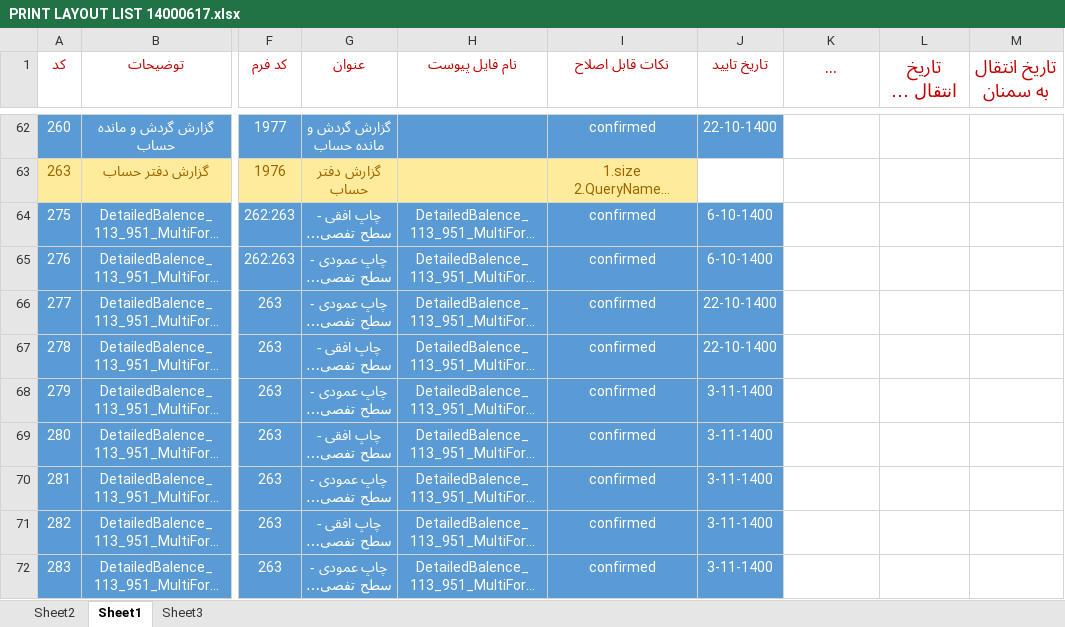
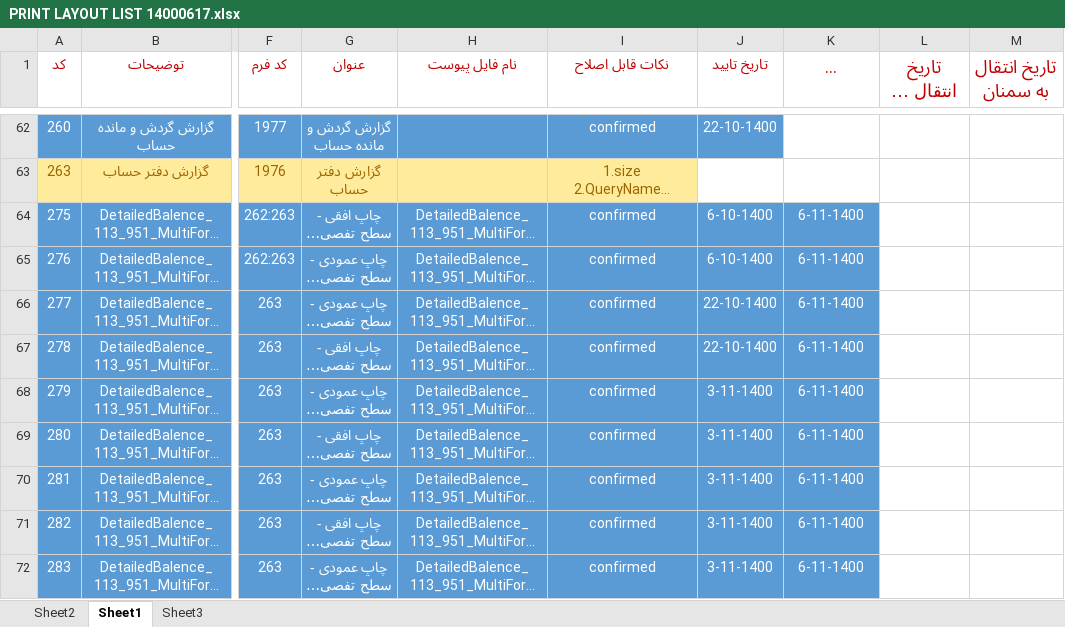
Before and after one commit to MinaAbdi70/fara_chap_rps, an Excel workbook: PRINT LAYOUT LIST 14000617.xlsx, sheet Sheet1, drawn as a sheet; only a part is shown, gaps mark what is left out; long unchanged cells end in …; values as stored, in another font and other column widths than the file's, no borders; the diff covers the shown part only; the diff names each change by its address in the sheet, - before the commit and + after, or states it on an @@ line.

Commit message:
Add files via upload

```diff
--- a/PRINT LAYOUT LIST 14000617.xlsx (sheet Sheet1)
+++ b/PRINT LAYOUT LIST 14000617.xlsx (sheet Sheet1)
-K64:K72 (تاریخ انتقال به misdata): (empty)
+K64:K72 (تاریخ انتقال به misdata): 6-11-1400
-K64:K72 fill: none
+K64:K72 fill: #5B9BD5
```
Also changed, not shown: 7 edited cells and cell formats elsewhere in this sheet.
